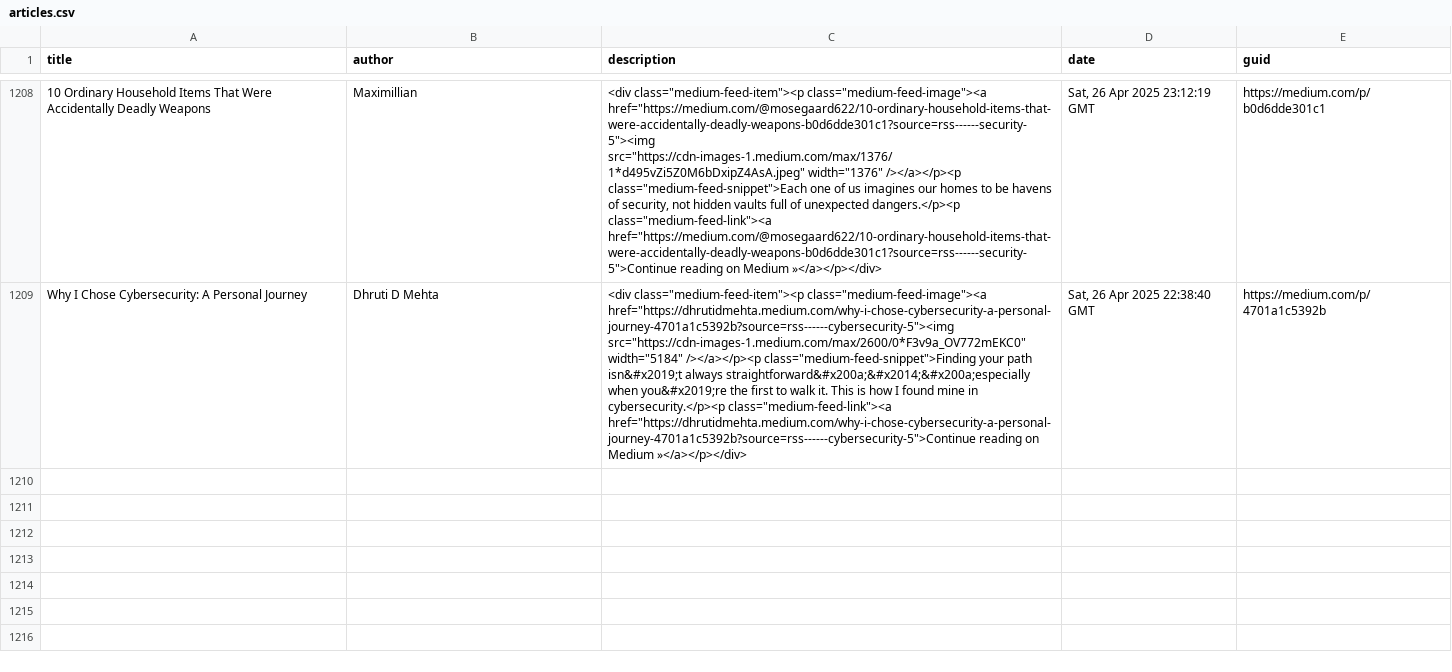
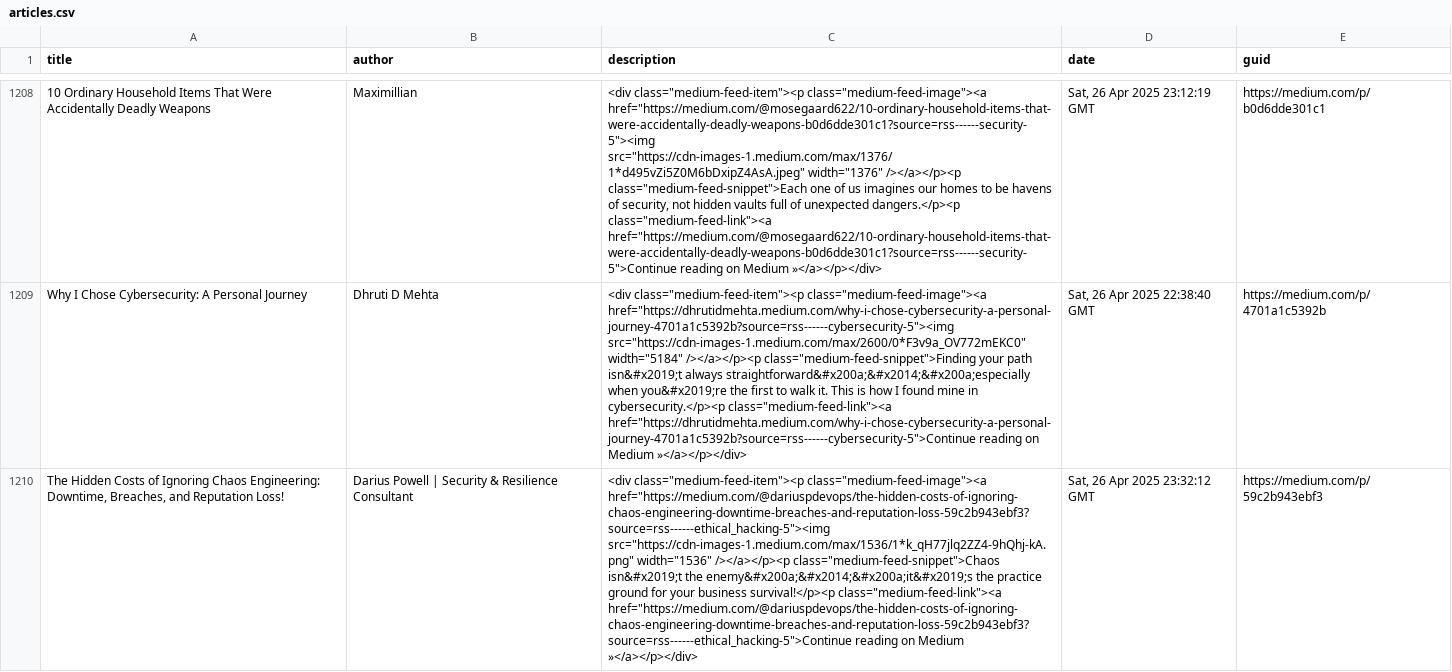
Before and after one commit to thexnumb/thexwriteup, a CSV file: articles.csv, drawn as a sheet; only a part is shown, gaps mark what is left out; the diff names each change by its address in the sheet, - before the commit and + after, or states it on an @@ line.

```diff
--- a/articles.csv
+++ b/articles.csv
+row 1210: The Hidden Costs of Ignoring Chaos Engineering: Downtime, Breaches, and Reputation Loss! | Darius Powell | Security & Resilience Consultant | <div class="medium-feed-item"><p class="medium-feed-image"><a href="https://medium.com/@dariuspdevops/the-hidden-costs-of-ignoring-chaos-engineering-downtime-breaches-and-reputation-loss-59c2b943ebf3?source=rss------ethical_hacking-5"><img src="https://cdn-images-1.medium.com/max/1536/1*k_qH77jlq2ZZ4-9hQhj-kA.png" width="1536" /></a></p><p class="medium-feed-snippet">Chaos isn&#x2019;t the enemy&#x200a;&#x2014;&#x200a;it&#x2019;s the practice ground for your business survival!</p><p class="medium-feed-link"><a href="https://medium.com/@dariuspdevops/the-hidden-costs-of-ignoring-chaos-engineering-downtime-breaches-and-reputation-loss-59c2b943ebf3?source=rss------ethical_hacking-5">Continue reading on Medium »</a></p></div> | Sat, 26 Apr 2025 23:32:12 GMT | https://medium.com/p/59c2b943ebf3
```
Also changed, not shown: 1 other file.
